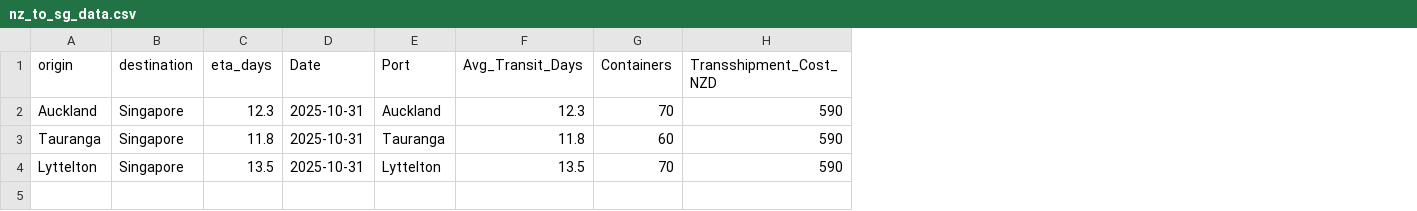
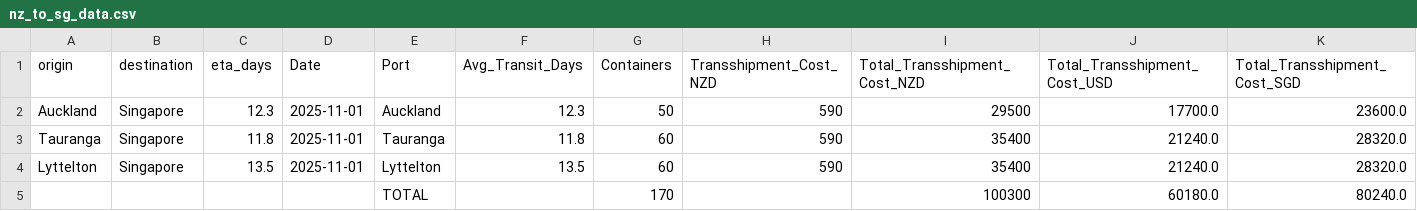
Before and after one commit to nzicps/Containrttransshipment, a CSV file: data/nz_to_sg_data.csv, drawn as a sheet; the diff names each change by its address in the sheet, - before the commit and + after, or states it on an @@ line.

Commit message:
Added total and average cost per TEU summary

```diff
--- a/data/nz_to_sg_data.csv
+++ b/data/nz_to_sg_data.csv
+column I (Total_Transshipment_Cost_NZD), rows 2-4: 29500 | 35400 | 35400
+column J (Total_Transshipment_Cost_USD), rows 2-4: 17700.0 | 21240.0 | 21240.0
+column K (Total_Transshipment_Cost_SGD), rows 2-4: 23600.0 | 28320.0 | 28320.0
-D2:D4 (Date): 2025-10-31
+D2:D4 (Date): 2025-11-01
-G2 (Containers): 70
+G2 (Containers): 50
-G4 (Containers): 70
+G4 (Containers): 60
+row 5:  |  |  |  | TOTAL |  | 170 |  | 100300 | 60180.0 | 80240.0
```
Also changed, not shown: 4 other files.
